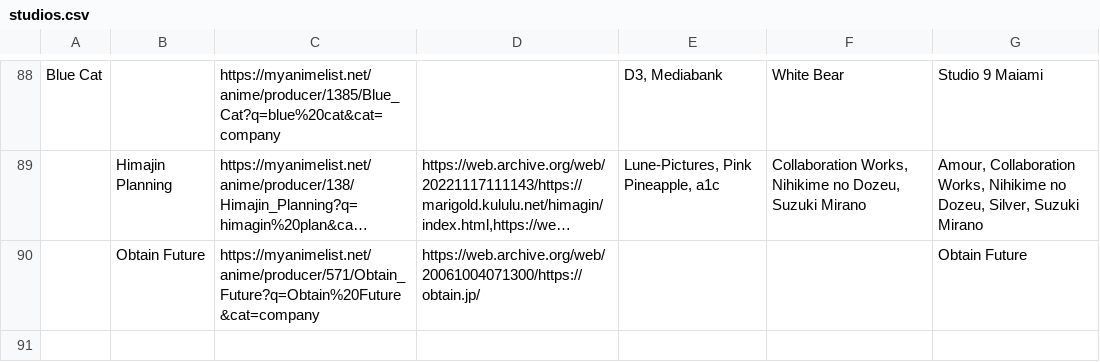
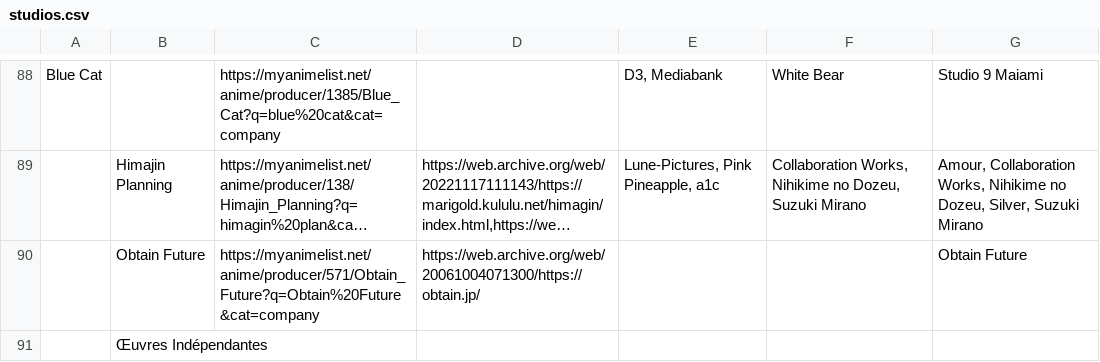
Before and after one commit to le-malicieux/le-malicieux.github.io, a CSV file: studios.csv, drawn as a sheet; only a part is shown, gaps mark what is left out; long unchanged cells end in ….

```diff
--- a/studios.csv
+++ b/studios.csv
@@ -90 +90,2 @@ Blue Cat;;https://myanimelist.net/anime/producer/1385/Blue_Cat?q=blue%20cat&cat=
 ;Obtain Future;https://myanimelist.net/anime/producer/571/Obtain_Future?q=Obtain%20Future&cat=company;https://web.archive.org/web/20061004071300/https://obtain.jp/;;;Obtain Future
+;Œuvres Indépendantes;;;;;
```
Also changed, not shown: animes.csv, prods.csv.
